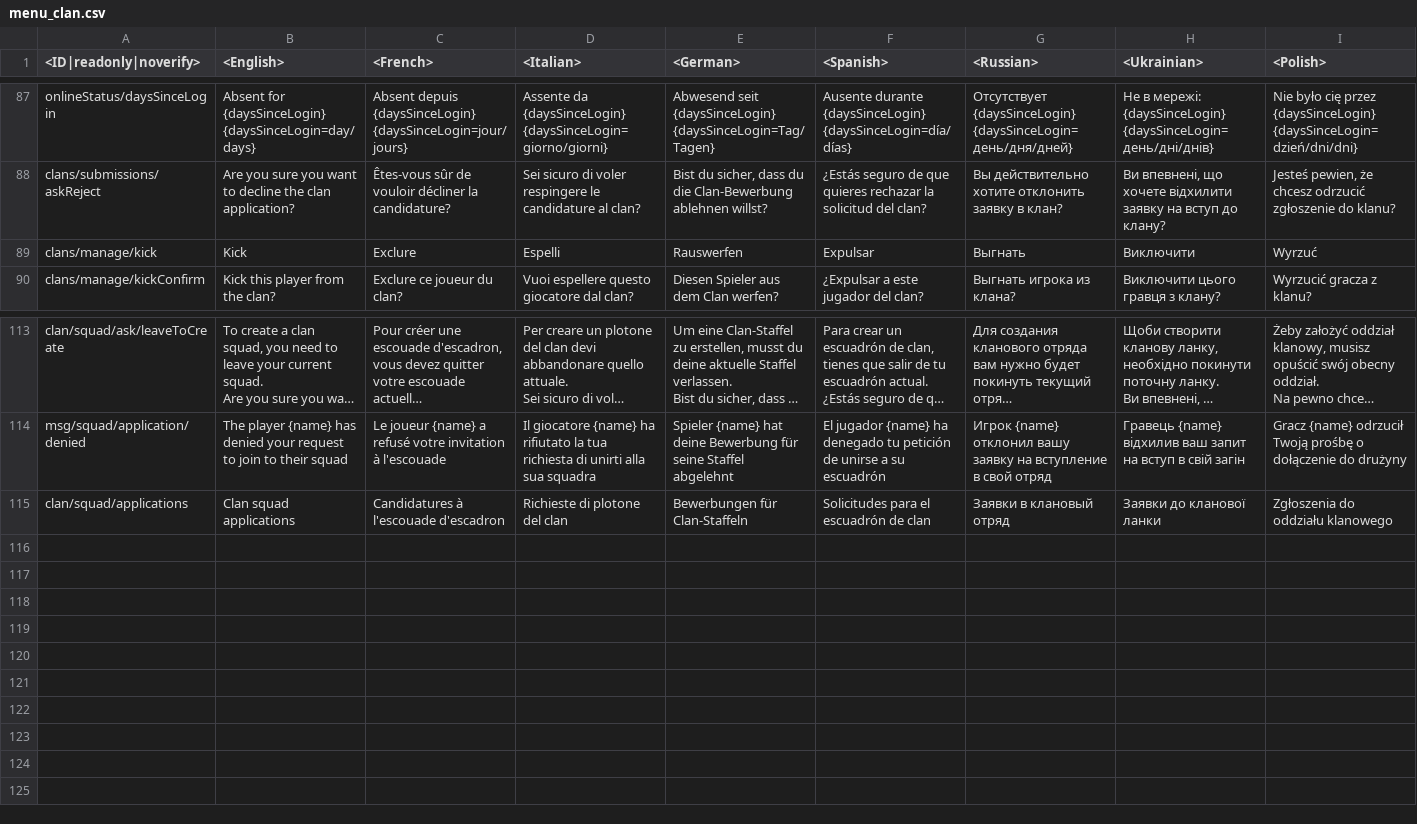
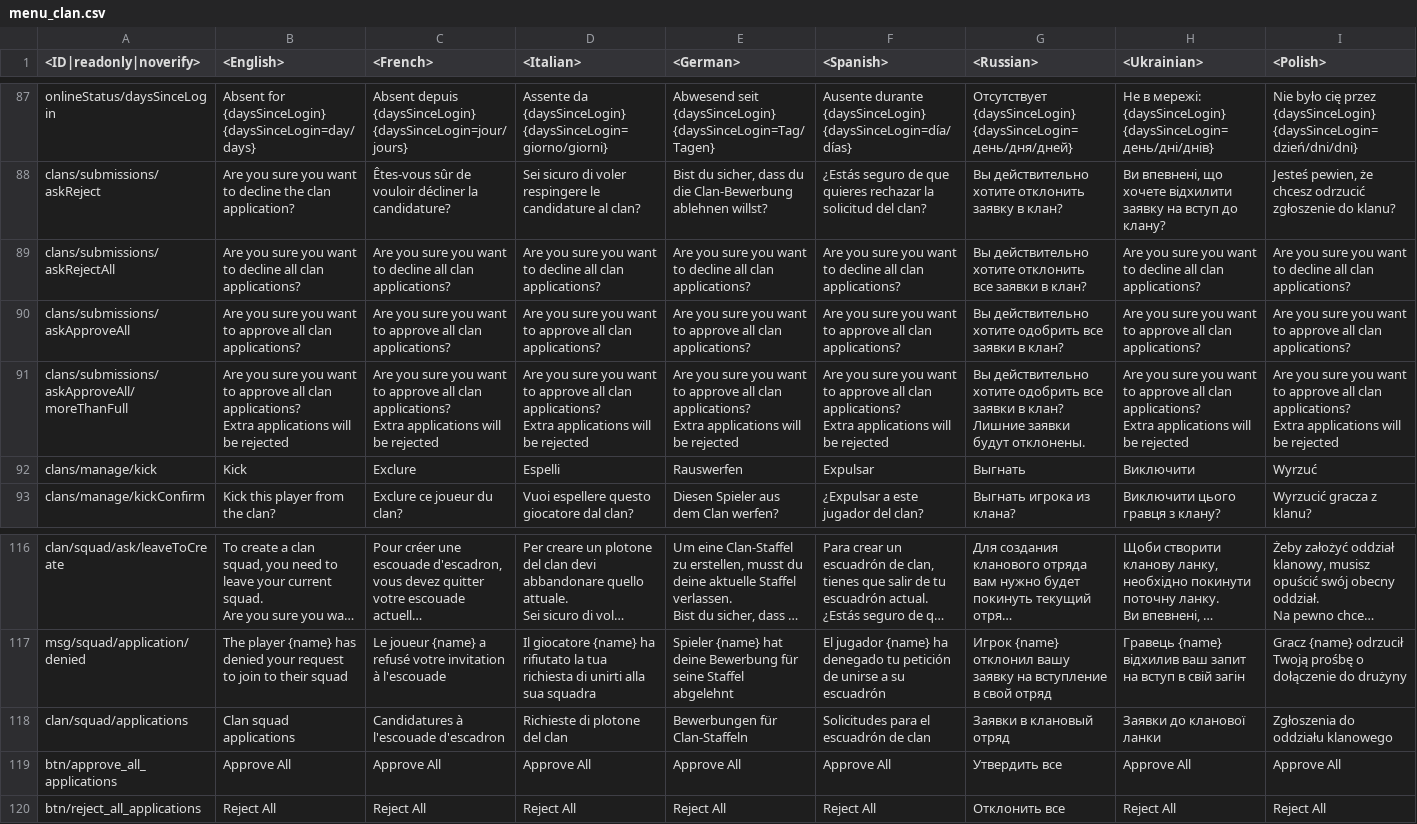
Before and after one commit to gszabi99/War-Thunder-Mobile-Datamine, a CSV file: lang.vromfs.bin_u/lang/menu_clan.csv, drawn as a sheet; only a part is shown, gaps mark what is left out; long unchanged cells end in …; rows hold the shown columns only; ↵ is a line break in a cell; the diff names each change by its address in the sheet, - before the commit and + after, or states it on an @@ line.

```diff
--- a/lang.vromfs.bin_u/lang/menu_clan.csv
+++ b/lang.vromfs.bin_u/lang/menu_clan.csv
+row 89: clans/submissions/askRejectAll | Are you sure you want to decline all clan applications? | Are you sure you want to decline all clan applications? | Are you sure you want to decline all clan applications? | Are you sure you want to decline all clan applications? | Are you sure you want to decline all clan applications? | Вы действительно хотите отклонить все заявки в клан? | Are you sure you want to decline all clan applications? | Are you sure you want to decline all clan applications?
+row 90: clans/submissions/askApproveAll | Are you sure you want to approve all clan applications? | Are you sure you want to approve all clan applications? | Are you sure you want to approve all clan applications? | Are you sure you want to approve all clan applications? | Are you sure you want to approve all clan applications? | Вы действительно хотите одобрить все заявки в клан? | Are you sure you want to approve all clan applications? | Are you sure you want to approve all clan applications?
+row 91: clans/submissions/askApproveAll/moreThanFull | Are you sure you want to approve all clan applications? ↵ Extra applications will be rejected | Are you sure you want to approve all clan applications? ↵ Extra applications will be rejected | Are you sure you want to approve all clan applications? ↵ Extra applications will be rejected | Are you sure you want to approve all clan applications? ↵ Extra applications will be rejected | Are you sure you want to approve all clan applications? ↵ Extra applications will be rejected | Вы действительно хотите одобрить все заявки в клан? ↵ Лишние заявки будут отклонены. | Are you sure you want to approve all clan applications? ↵ Extra applications will be rejected | Are you sure you want to approve all clan applications? ↵ Extra applications will be rejected
+row 119: btn/approve_all_applications | Approve All | Approve All | Approve All | Approve All | Approve All | Утвердить все | Approve All | Approve All
+row 120: btn/reject_all_applications | Reject All | Reject All | Reject All | Reject All | Reject All | Отклонить все | Reject All | Reject All
```
Also changed, not shown: 16 other files.
